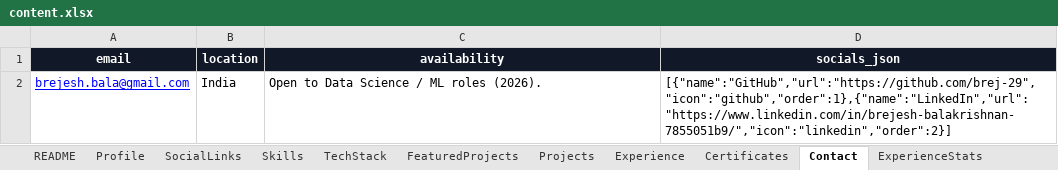
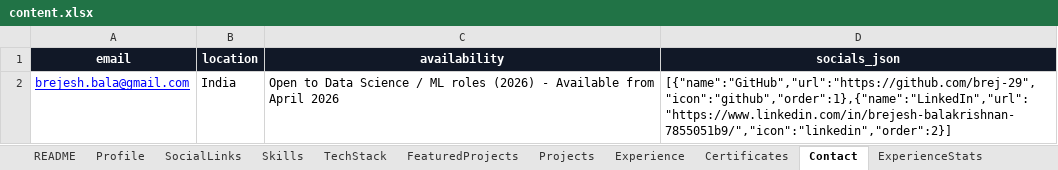
Before and after one commit to brej-29/brej-portfolio, an Excel workbook: content/content.xlsx, sheet Contact, drawn as a sheet; values as stored, in another font and other column widths than the file's, no borders; the diff names each change by its address in the sheet, - before the commit and + after, or states it on an @@ line.

```diff
--- a/content/content.xlsx (sheet Contact)
+++ b/content/content.xlsx (sheet Contact)
-C2 (availability): …ML roles (2026).
+C2 (availability): …ML roles (2026) - Available from April 2026
```
Also changed, not shown: sheet Skills, sheet TechStack, sheet ExperienceStats, sheet Profile, sheet SocialLinks, sheet Seo, 4 other files.
